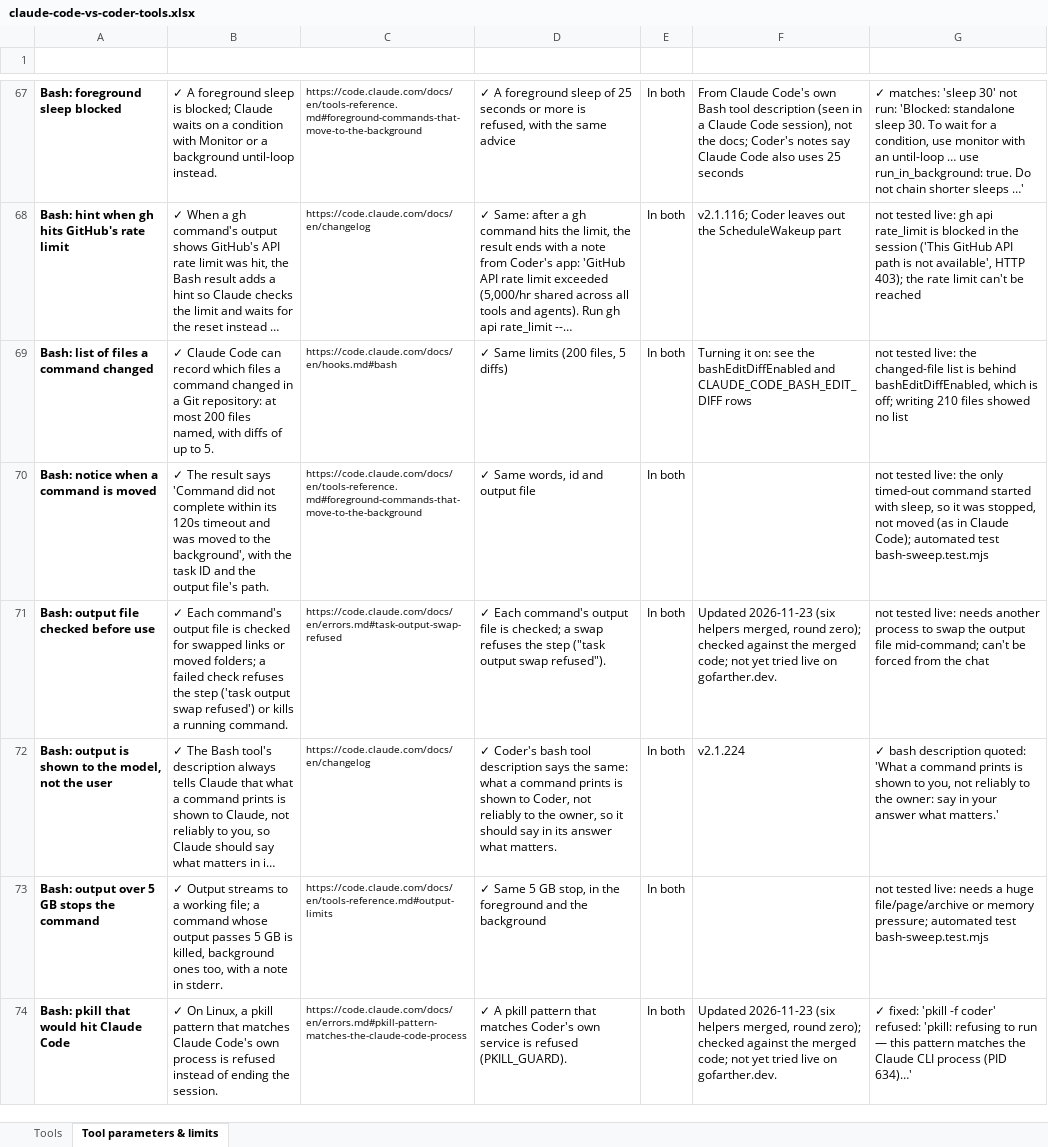
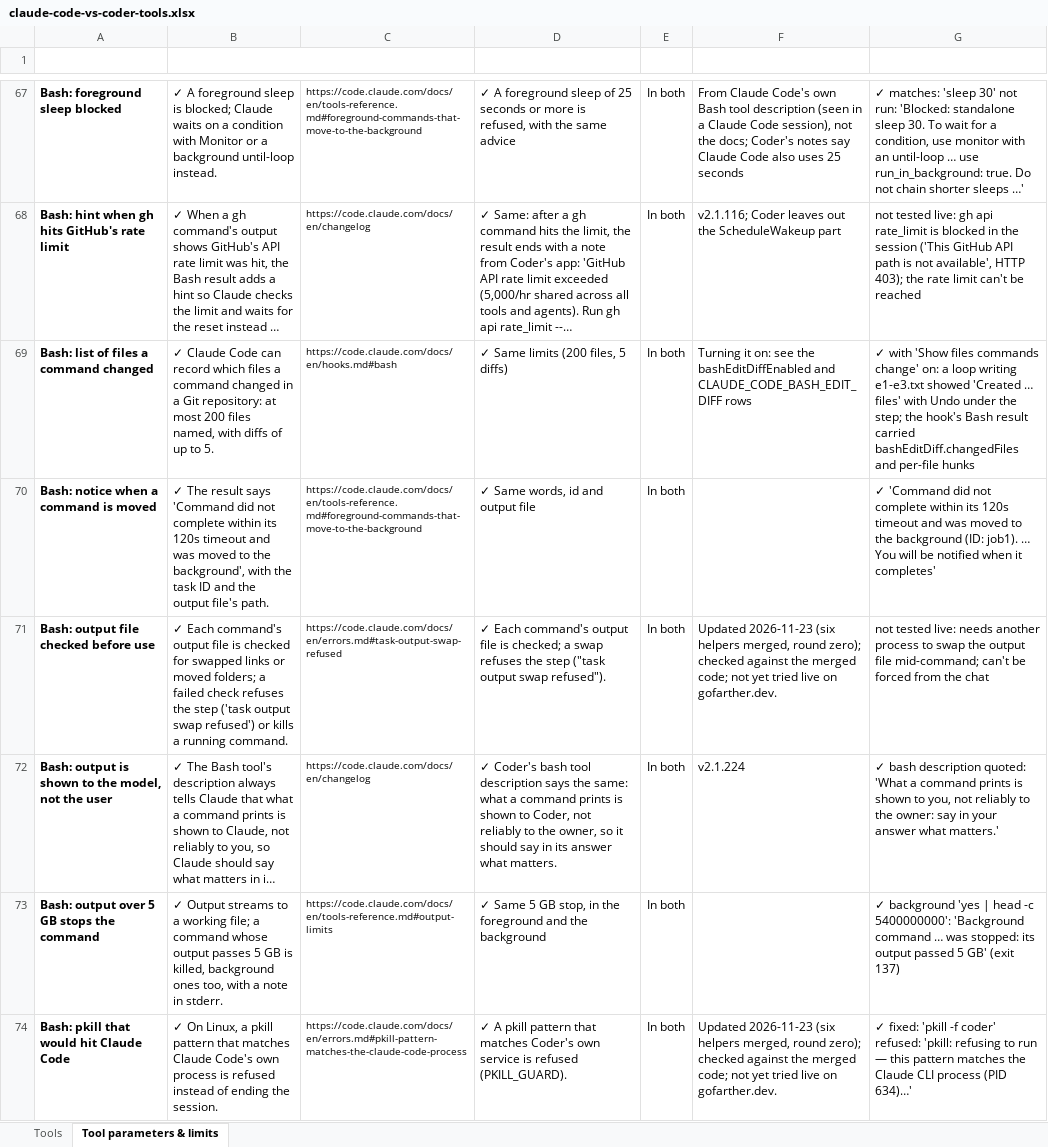
Before and after one commit to canias7/isibi-app, an Excel workbook: docs/claude-code-vs-coder-tools.xlsx, sheet Tool parameters & limits, drawn as a sheet; only a part is shown, gaps mark what is left out; long unchanged cells end in …; values as stored, in another font and other column widths than the file's, no borders; the diff covers the shown part only; the diff names each change by its address in the sheet, - before the commit and + after, or states it on an @@ line.

```diff
--- a/docs/claude-code-vs-coder-tools.xlsx (sheet Tool parameters & limits)
+++ b/docs/claude-code-vs-coder-tools.xlsx (sheet Tool parameters & limits)
-G69 (Tried live (2026-11-24)): not tested live: the changed-file list is behind bashEditDiffEnabled, which is off; writing 210 files showed no list
+G69 (Tried live (2026-11-24)): ✓ with 'Show files commands change' on: a loop writing e1-e3.txt showed 'Created … files' with Undo under the step; the hook's Bash result carried bashEditDiff.changedFiles and per-file hunks
-G70 (Tried live (2026-11-24)): not tested live: the only timed-out command started with sleep, so it was stopped, not moved (as in Claude Code); automated test bash-sweep.test.mjs
+G70 (Tried live (2026-11-24)): ✓ 'Command did not complete within its 120s timeout and was moved to the background (ID: job1). … You will be notified when it completes'
-G73 (Tried live (2026-11-24)): not tested live: needs a huge file/page/archive or memory pressure; automated test bash-sweep.test.mjs
+G73 (Tried live (2026-11-24)): ✓ background 'yes | head -c 5400000000': 'Background command … was stopped: its output passed 5 GB' (exit 137)
```
Also changed, not shown: 133 edited cells elsewhere in this sheet, 1 other file.
